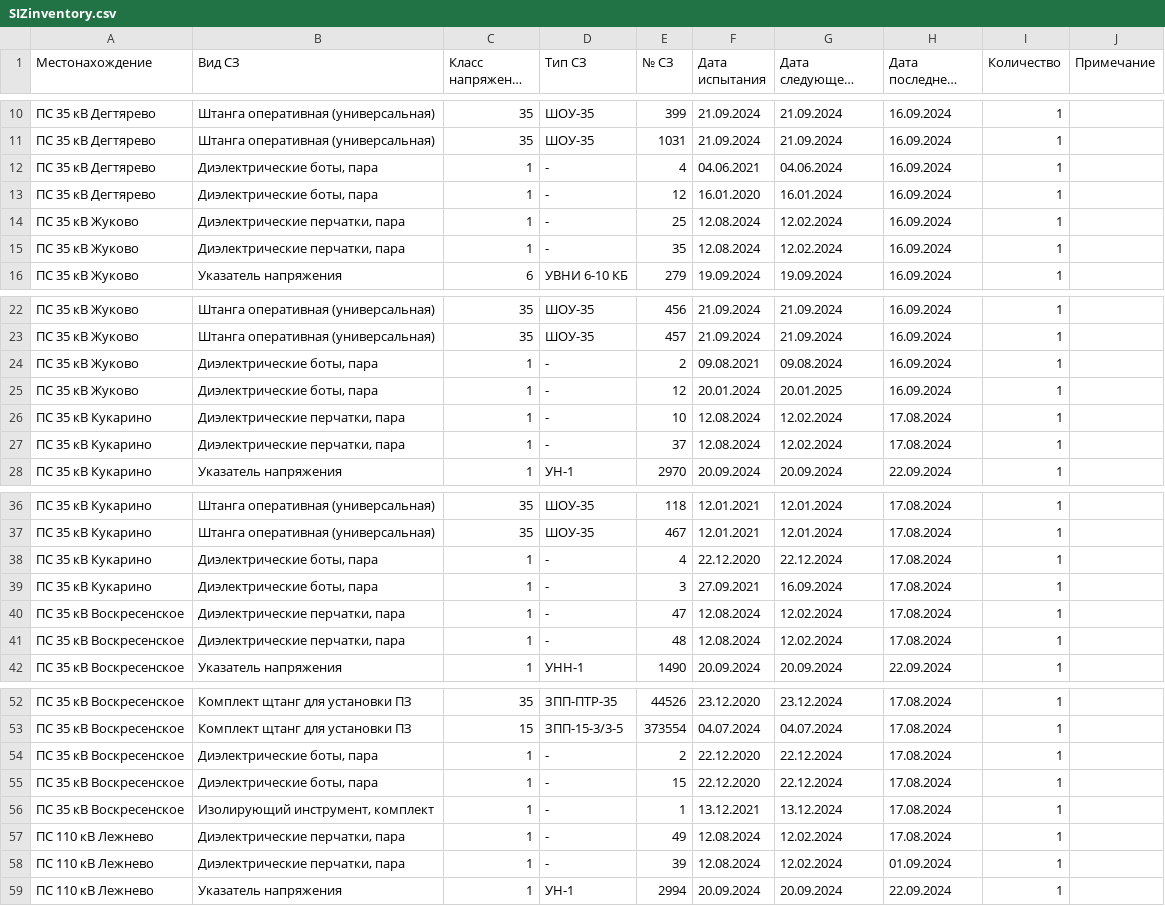
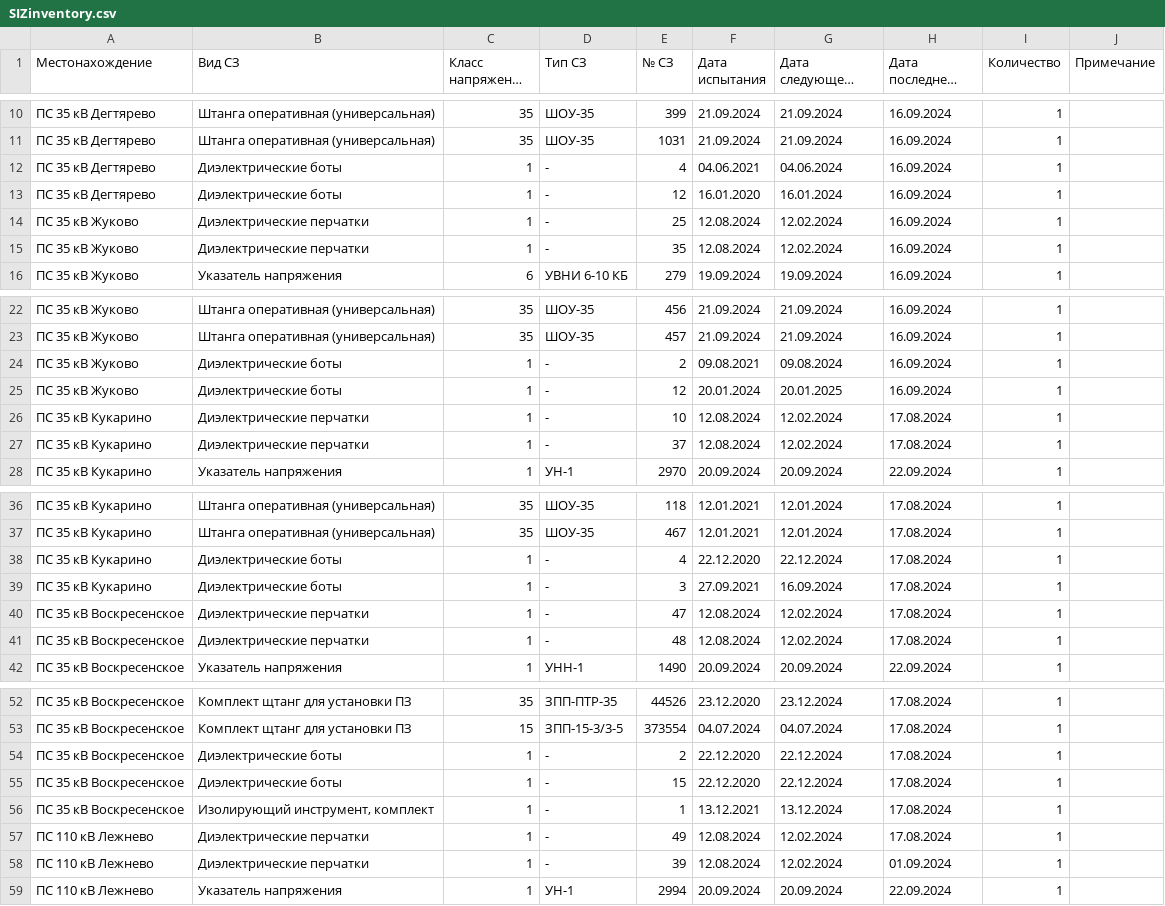
Before and after one commit to 7Hunter7/SecurityCode, a CSV file: src/data/SIZinventory.csv, drawn as a sheet; only a part is shown, gaps mark what is left out; long unchanged cells end in …; the diff covers the shown part only.

Commit message:
Updated SIZInventory.csv - Removed couples signatures

```diff
--- a/src/data/SIZinventory.csv
+++ b/src/data/SIZinventory.csv
@@ -11,6 +11,6 @@
 ПС 35 кВ Дегтярево;Штанга оперативная (универсальная);35;ШОУ-35;1031;21.09.2024;21.09.2024;16.09.2024;1;
-ПС 35 кВ Дегтярево;Диэлектрические боты, пара;1;-;4;04.06.2021;04.06.2024;16.09.2024;1;
-ПС 35 кВ Дегтярево;Диэлектрические боты, пара;1;-;12;16.01.2020;16.01.2024;16.09.2024;1;
-ПС 35 кВ Жуково;Диэлектрические перчатки, пара ;1;-;25;12.08.2024;12.02.2024;16.09.2024;1;
-ПС 35 кВ Жуково;Диэлектрические перчатки, пара ;1;-;35;12.08.2024;12.02.2024;16.09.2024;1;
+ПС 35 кВ Дегтярево;Диэлектрические боты;1;-;4;04.06.2021;04.06.2024;16.09.2024;1;
+ПС 35 кВ Дегтярево;Диэлектрические боты;1;-;12;16.01.2020;16.01.2024;16.09.2024;1;
+ПС 35 кВ Жуково;Диэлектрические перчатки ;1;-;25;12.08.2024;12.02.2024;16.09.2024;1;
+ПС 35 кВ Жуково;Диэлектрические перчатки ;1;-;35;12.08.2024;12.02.2024;16.09.2024;1;
 ПС 35 кВ Жуково;Указатель напряжения;6;УВНИ 6-10 КБ;279;19.09.2024;19.09.2024;16.09.2024;1;
@@ -23,6 +23,6 @@
 ПС 35 кВ Жуково;Штанга оперативная (универсальная);35;ШОУ-35;457;21.09.2024;21.09.2024;16.09.2024;1;
-ПС 35 кВ Жуково;Диэлектрические боты, пара;1;-;2;09.08.2021;09.08.2024;16.09.2024;1;
-ПС 35 кВ Жуково;Диэлектрические боты, пара;1;-;12;20.01.2024;20.01.2025;16.09.2024;1;
-ПС 35 кВ Кукарино;Диэлектрические перчатки, пара ;1;-;10;12.08.2024;12.02.2024;17.08.2024;1;
-ПС 35 кВ Кукарино;Диэлектрические перчатки, пара ;1;-;37;12.08.2024;12.02.2024;17.08.2024;1;
+ПС 35 кВ Жуково;Диэлектрические боты;1;-;2;09.08.2021;09.08.2024;16.09.2024;1;
+ПС 35 кВ Жуково;Диэлектрические боты;1;-;12;20.01.2024;20.01.2025;16.09.2024;1;
+ПС 35 кВ Кукарино;Диэлектрические перчатки ;1;-;10;12.08.2024;12.02.2024;17.08.2024;1;
+ПС 35 кВ Кукарино;Диэлектрические перчатки ;1;-;37;12.08.2024;12.02.2024;17.08.2024;1;
 ПС 35 кВ Кукарино;Указатель напряжения;1;УН-1;2970;20.09.2024;20.09.2024;22.09.2024;1;
@@ -37,6 +37,6 @@
 ПС 35 кВ Кукарино;Штанга оперативная (универсальная);35;ШОУ-35;467;12.01.2021;12.01.2024;17.08.2024;1;
-ПС 35 кВ Кукарино;Диэлектрические боты, пара;1;-;4;22.12.2020;22.12.2024;17.08.2024;1;
-ПС 35 кВ Кукарино;Диэлектрические боты, пара;1;-;3;27.09.2021;16.09.2024;17.08.2024;1;
-ПС 35 кВ Воскресенское;Диэлектрические перчатки, пара ;1;-;47;12.08.2024;12.02.2024;17.08.2024;1;
-ПС 35 кВ Воскресенское;Диэлектрические перчатки, пара ;1;-;48;12.08.2024;12.02.2024;17.08.2024;1;
+ПС 35 кВ Кукарино;Диэлектрические боты;1;-;4;22.12.2020;22.12.2024;17.08.2024;1;
+ПС 35 кВ Кукарино;Диэлектрические боты;1;-;3;27.09.2021;16.09.2024;17.08.2024;1;
+ПС 35 кВ Воскресенское;Диэлектрические перчатки ;1;-;47;12.08.2024;12.02.2024;17.08.2024;1;
+ПС 35 кВ Воскресенское;Диэлектрические перчатки ;1;-;48;12.08.2024;12.02.2024;17.08.2024;1;
 ПС 35 кВ Воскресенское;Указатель напряжения;1;УНН-1;1490;20.09.2024;20.09.2024;22.09.2024;1;
@@ -53,7 +53,7 @@
 ПС 35 кВ Воскресенское;Комплект щтанг для установки ПЗ;15;ЗПП-15-3/3-5;373554;04.07.2024;04.07.2024;17.08.2024;1;
-ПС 35 кВ Воскресенское;Диэлектрические боты, пара;1;-;2;22.12.2020;22.12.2024;17.08.2024;1;
-ПС 35 кВ Воскресенское;Диэлектрические боты, пара;1;-;15;22.12.2020;22.12.2024;17.08.2024;1;
+ПС 35 кВ Воскресенское;Диэлектрические боты;1;-;2;22.12.2020;22.12.2024;17.08.2024;1;
+ПС 35 кВ Воскресенское;Диэлектрические боты;1;-;15;22.12.2020;22.12.2024;17.08.2024;1;
 ПС 35 кВ Воскресенское;Изолирующий инструмент, комплект;1;-;1;13.12.2021;13.12.2024;17.08.2024;1;
-ПС 110 кВ Лежнево;Диэлектрические перчатки, пара ;1;-;49;12.08.2024;12.02.2024;17.08.2024;1;
-ПС 110 кВ Лежнево;Диэлектрические перчатки, пара ;1;-;39;12.08.2024;12.02.2024;01.09.2024;1;
+ПС 110 кВ Лежнево;Диэлектрические перчатки ;1;-;49;12.08.2024;12.02.2024;17.08.2024;1;
+ПС 110 кВ Лежнево;Диэлектрические перчатки ;1;-;39;12.08.2024;12.02.2024;01.09.2024;1;
 ПС 110 кВ Лежнево;Указатель напряжения;1;УН-1;2994;20.09.2024;20.09.2024;22.09.2024;1;
```
Also changed, not shown: 24 edited cells elsewhere in this file.
